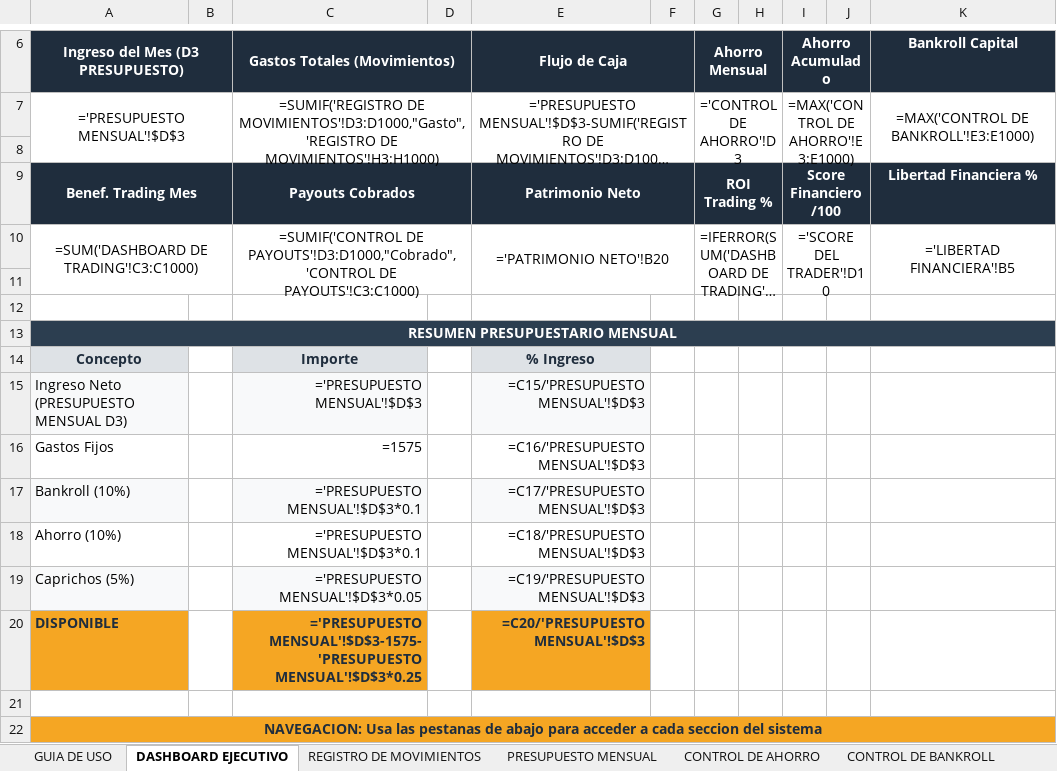
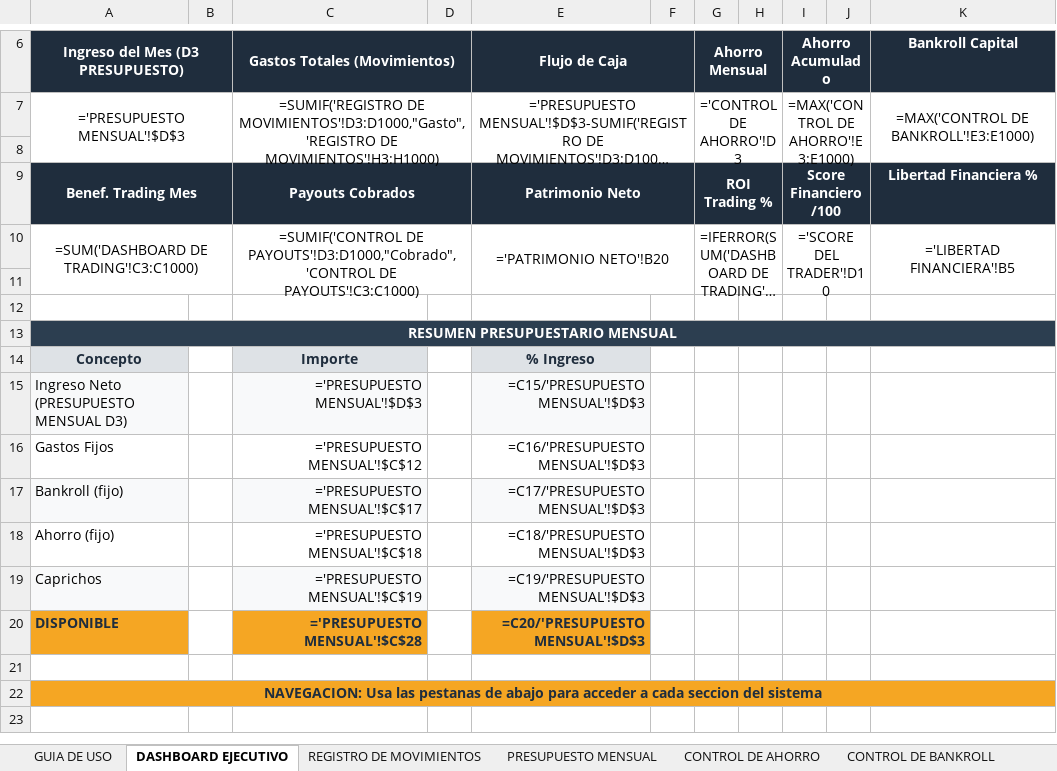
Before and after one commit to jraimundogonzalez-cmd/jonatan, an Excel workbook: sistema_financiero.xlsx, sheet DASHBOARD EJECUTIVO, drawn as a sheet; only a part is shown, gaps mark what is left out; long unchanged cells end in …; values as stored, in another font and other column widths than the file's, no borders; formulas without a stored value are shown as written; the diff names each change by its address in the sheet, - before the commit and + after, or states it on an @@ line.

```diff
--- a/sistema_financiero.xlsx (sheet DASHBOARD EJECUTIVO)
+++ b/sistema_financiero.xlsx (sheet DASHBOARD EJECUTIVO)
-C16 (Gastos Totales (Movimientos)): =1575
+C16 (Gastos Totales (Movimientos)): ='PRESUPUESTO MENSUAL'!$C$12
-A17 (Ingreso del Mes (D3 PRESUPUESTO)): Bankroll (10%)
+A17 (Ingreso del Mes (D3 PRESUPUESTO)): Bankroll (fijo)
-C17 (Gastos Totales (Movimientos)): ='PRESUPUESTO MENSUAL'!$D$3*0.1
+C17 (Gastos Totales (Movimientos)): ='PRESUPUESTO MENSUAL'!$C$17
-A18 (Ingreso del Mes (D3 PRESUPUESTO)): Ahorro (10%)
+A18 (Ingreso del Mes (D3 PRESUPUESTO)): Ahorro (fijo)
-C18 (Gastos Totales (Movimientos)): ='PRESUPUESTO MENSUAL'!$D$3*0.1
+C18 (Gastos Totales (Movimientos)): ='PRESUPUESTO MENSUAL'!$C$18
-A19 (Ingreso del Mes (D3 PRESUPUESTO)): Caprichos (5%)
+A19 (Ingreso del Mes (D3 PRESUPUESTO)): Caprichos
-C19 (Gastos Totales (Movimientos)): ='PRESUPUESTO MENSUAL'!$D$3*0.05
+C19 (Gastos Totales (Movimientos)): ='PRESUPUESTO MENSUAL'!$C$19
-C20 (Gastos Totales (Movimientos)): ='PRESUPUESTO MENSUAL'!$D$3-1575-'PRESUPUESTO MENSUAL'!$D$3*0.25
+C20 (Gastos Totales (Movimientos)): ='PRESUPUESTO MENSUAL'!$C$28
```
Also changed, not shown: sheet REGISTRO DE MOVIMIENTOS, 1 other file.
